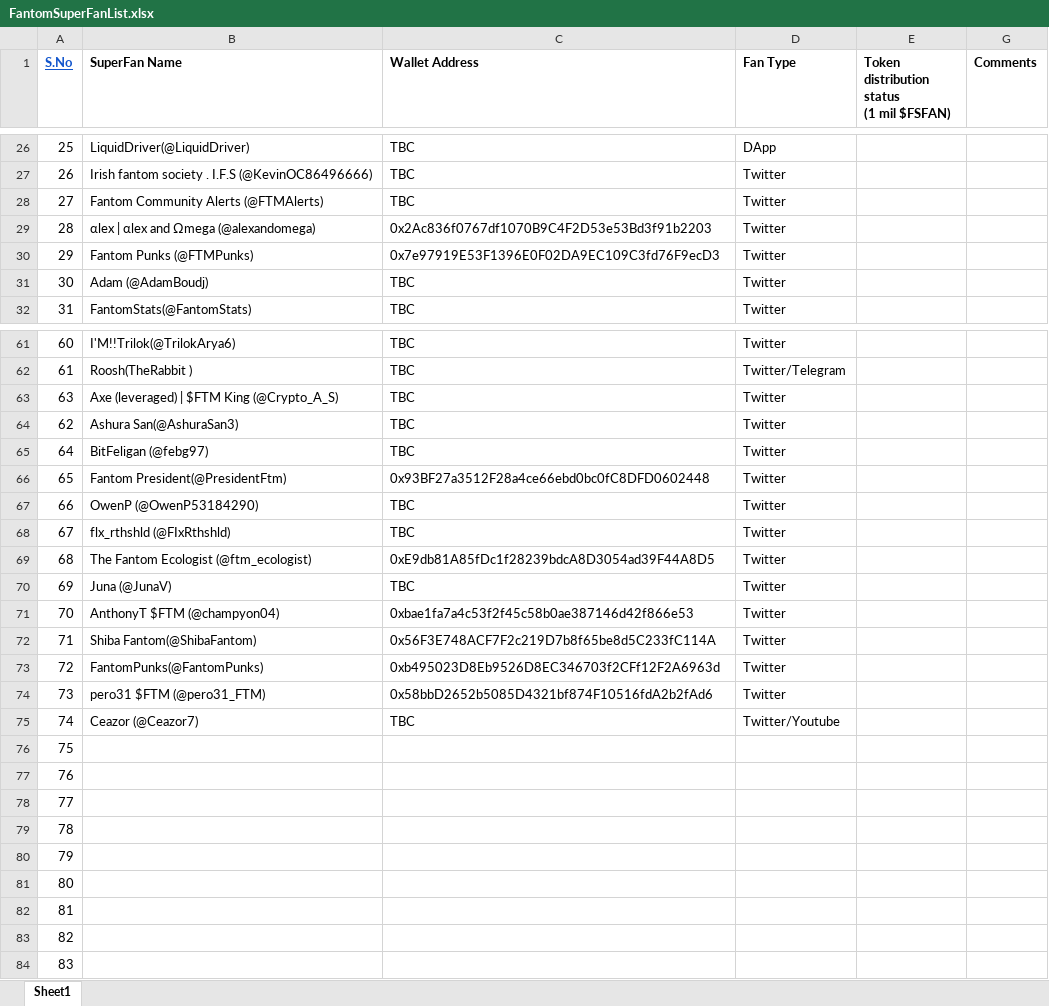
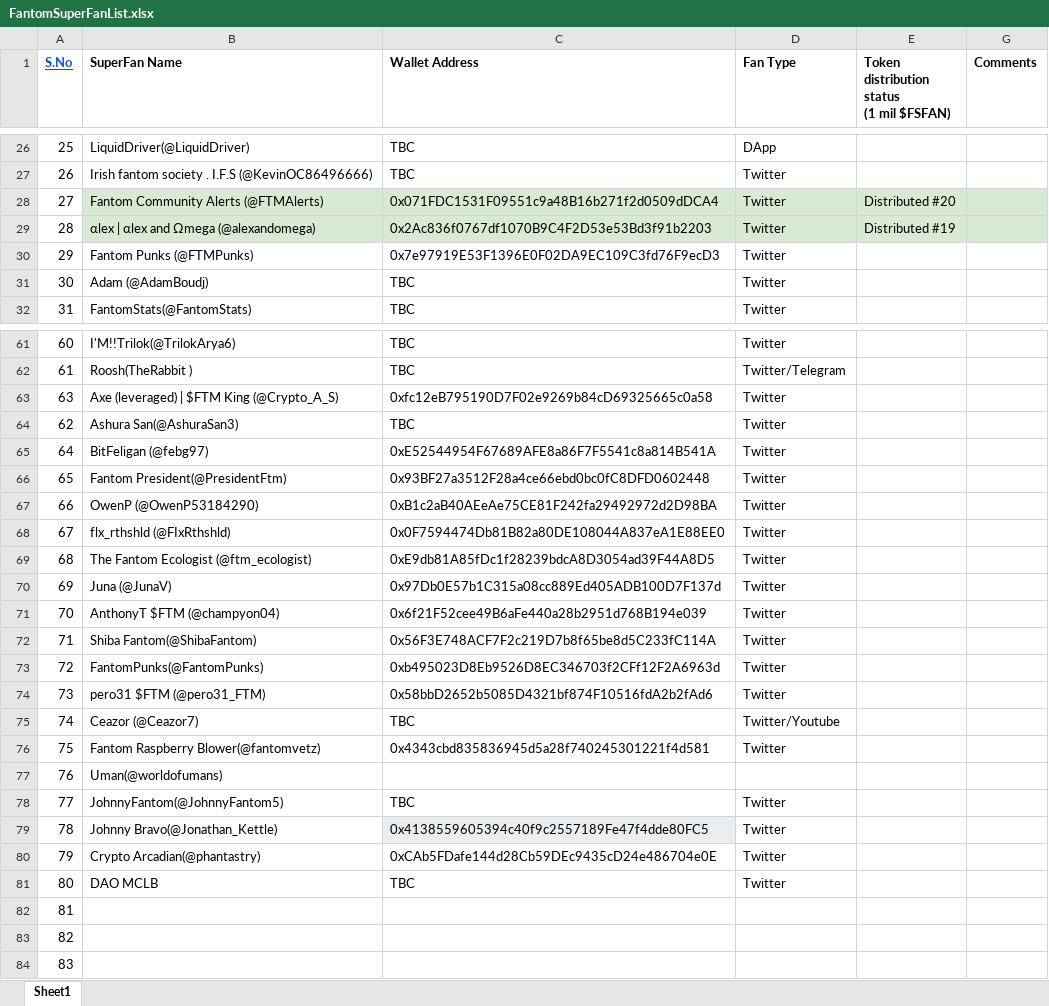
Before and after one commit to fantomindia/FantomIndia, an Excel workbook: FantomSuperFanList.xlsx, sheet Sheet1, drawn as a sheet; only a part is shown, gaps mark what is left out; values as stored, in another font and other column widths than the file's, no borders; charts and pictures not drawn; the diff covers the shown part only; the diff names each change by its address in the sheet, - before the commit and + after, or states it on an @@ line.

```diff
--- a/FantomSuperFanList.xlsx (sheet Sheet1)
+++ b/FantomSuperFanList.xlsx (sheet Sheet1)
-B28:E29 fill: none
+B28:E29 fill: #D9EAD3
-C28 (Wallet Address): TBC
+C28 (Wallet Address): 0x071FDC1531F09551c9a48B16b271f2d0509dDCA4
-E28: (empty)
+E28: Distributed #20
-G28:G29 fill: none
+G28:G29 fill: #D9EAD3
-E29: (empty)
+E29: Distributed #19
-C63 (Wallet Address): TBC
+C63 (Wallet Address): 0xfc12eB795190D7F02e9269b84cD69325665c0a58
-C65 (Wallet Address): TBC
+C65 (Wallet Address): 0xE52544954F67689AFE8a86F7F5541c8a814B541A
-C67 (Wallet Address): TBC
+C67 (Wallet Address): 0xB1c2aB40AEeAe75CE81F242fa29492972d2D98BA
-C68 (Wallet Address): TBC
+C68 (Wallet Address): 0x0F7594474Db81B82a80DE108044A837eA1E88EE0
-C70 (Wallet Address): TBC
+C70 (Wallet Address): 0x97Db0E57b1C315a08cc889Ed405ADB100D7F137d
-C71 (Wallet Address): 0xbae1fa7a4c53f2f45c58b0ae387146d42f866e53
+C71 (Wallet Address): 0x6f21F52cee49B6aFe440a28b2951d768B194e039
-B76 (SuperFan Name): (empty)
+B76 (SuperFan Name): Fantom Raspberry Blower(@fantomvetz)
-C76 (Wallet Address): (empty)
+C76 (Wallet Address): 0x4343cbd835836945d5a28f740245301221f4d581
-D76 (Fan Type): (empty)
+D76 (Fan Type): Twitter
-B77 (SuperFan Name): (empty)
+B77 (SuperFan Name): Uman(@worldofumans)
-B78 (SuperFan Name): (empty)
+B78 (SuperFan Name): JohnnyFantom(@JohnnyFantom5)
-C78 (Wallet Address): (empty)
+C78 (Wallet Address): TBC
-D78:D81 (Fan Type): (empty)
+D78:D81 (Fan Type): Twitter
-B79 (SuperFan Name): (empty)
+B79 (SuperFan Name): Johnny Bravo(@Jonathan_Kettle)
-C79 (Wallet Address): (empty)
+C79 (Wallet Address): 0x4138559605394c40f9c2557189Fe47f4dde80FC5
-C79 fill: none
+C79 fill: #EBEEF0
-B80 (SuperFan Name): (empty)
+B80 (SuperFan Name): Crypto Arcadian(@phantastry)
-C80 (Wallet Address): (empty)
+C80 (Wallet Address): 0xCAb5FDafe144d28Cb59DEc9435cD24e486704e0E
-B81 (SuperFan Name): (empty)
+B81 (SuperFan Name): DAO MCLB
-C81 (Wallet Address): (empty)
+C81 (Wallet Address): TBC
```
Also changed, not shown: 30 edited cells and cell formats elsewhere in this sheet.
